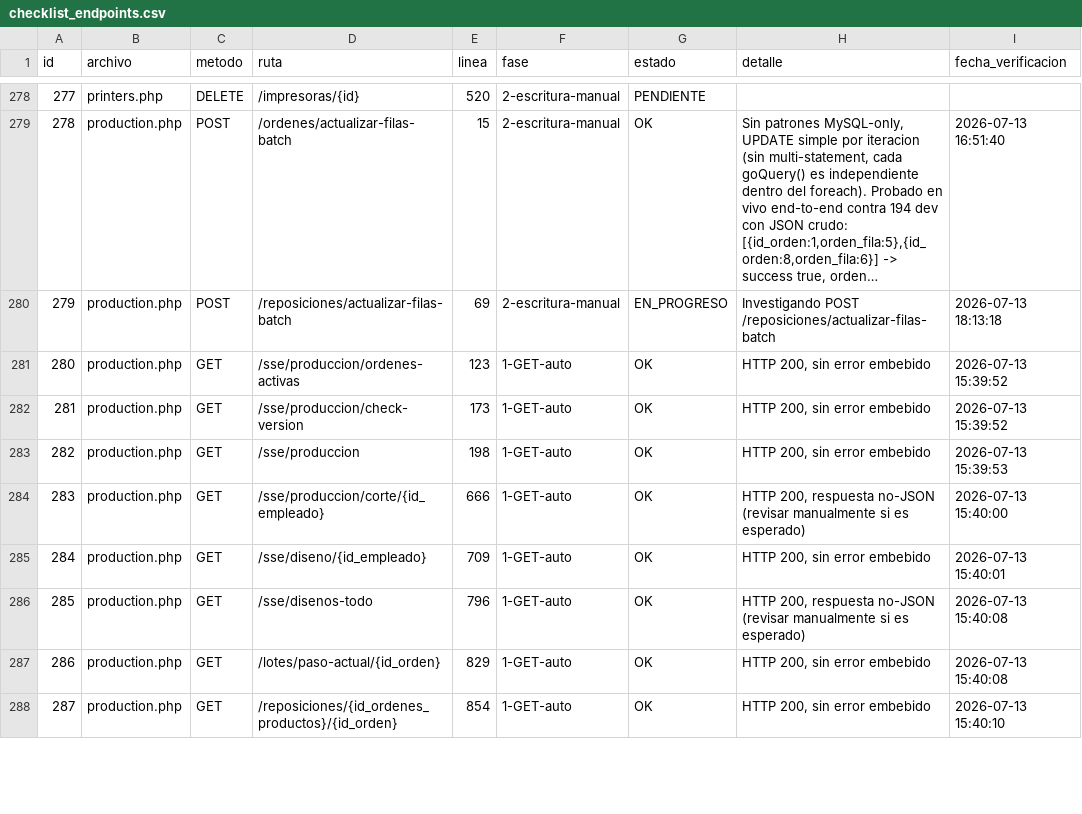
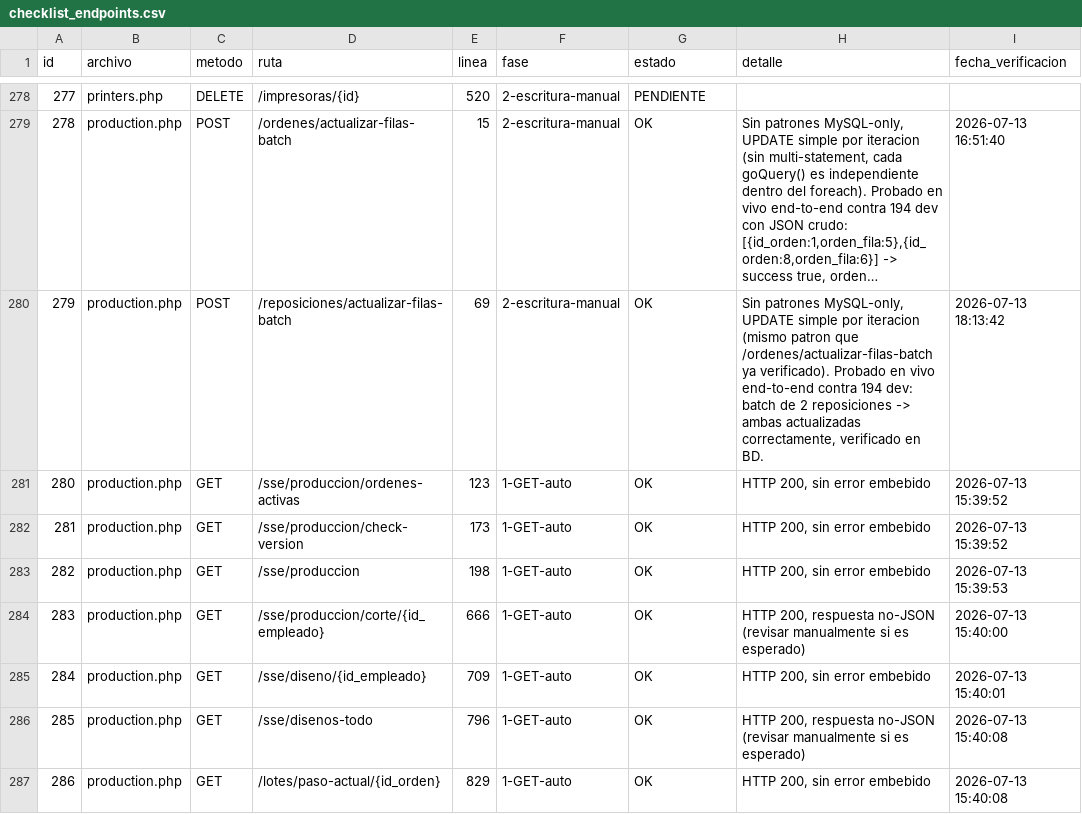
Before and after one commit to softzcar/ninesys-apidev, a CSV file: logs_gemini/verificacion_postgres/checklist_endpoints.csv, drawn as a sheet; only a part is shown, gaps mark what is left out; the shorter side is filled out with more unchanged rows; long unchanged cells end in …; the diff names each change by its address in the sheet, - before the commit and + after, or states it on an @@ line.

Commit message:
Fase 2: verificar production.php POST /reposiciones/actualizar-filas-batch (7 hits) - sin bugs, probado en vivo

```diff
--- a/logs_gemini/verificacion_postgres/checklist_endpoints.csv
+++ b/logs_gemini/verificacion_postgres/checklist_endpoints.csv
-G280 (estado): EN_PROGRESO
+G280 (estado): OK
-H280 (detalle): Investigando POST /reposiciones/actualizar-filas-batch
+H280 (detalle): Sin patrones MySQL-only, UPDATE simple por iteracion (mismo patron que /ordenes/actualizar-filas-batch ya verificado). Probado en vivo end-to-end contra 194 dev: batch de 2 reposiciones -> ambas actualizadas correctamente, verificado en BD.
-I280 (fecha_verificacion): 2026-07-13 18:13:18
+I280 (fecha_verificacion): 2026-07-13 18:13:42
```
